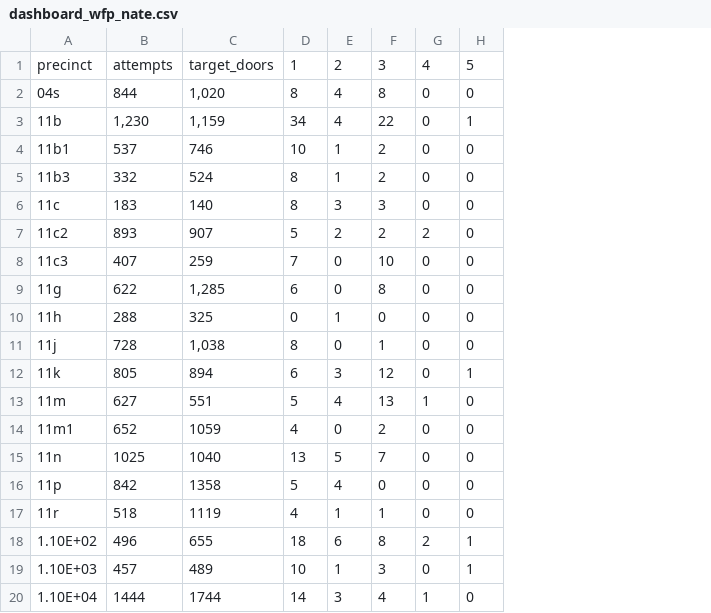
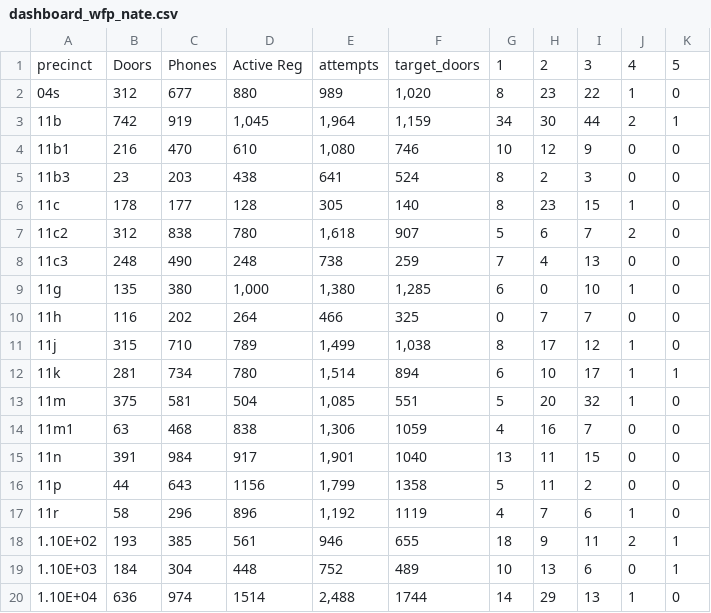
Before and after one commit to JameciaDecre/wfp-campaign-dashboard, a CSV file: dashboard_wfp_nate.csv, drawn as a sheet; removed rows and columns are numbered as before the commit, all else as after; the diff names each change by its address in the sheet, - before the commit and + after, or states it on an @@ line.

Commit message:
Add files via upload

```diff
--- a/dashboard_wfp_nate.csv
+++ b/dashboard_wfp_nate.csv
-column B, rows 1-20: attempts | 844 | 1,230 | 537 | 332 | 183 | 893 | 407 | 622 | 288 | 728 | 805 | 627 | 652 | 1025 | 842 | 518 | 496 | 457 | 1444
+column B, rows 1-20: Doors | 312 | 742 | 216 | 23 | 178 | 312 | 248 | 135 | 116 | 315 | 281 | 375 | 63 | 391 | 44 | 58 | 193 | 184 | 636
+column C, rows 1-20: Phones | 677 | 919 | 470 | 203 | 177 | 838 | 490 | 380 | 202 | 710 | 734 | 581 | 468 | 984 | 643 | 296 | 385 | 304 | 974
+column D, rows 1-20: Active Reg | 880 | 1,045 | 610 | 438 | 128 | 780 | 248 | 1,000 | 264 | 789 | 780 | 504 | 838 | 917 | 1156 | 896 | 561 | 448 | 1514
+column E, rows 1-20: attempts | 989 | 1,964 | 1,080 | 641 | 305 | 1,618 | 738 | 1,380 | 466 | 1,499 | 1,514 | 1,085 | 1,306 | 1,901 | 1,799 | 1,192 | 946 | 752 | 2,488
-column E, rows 1-20: 2 | 4 | 4 | 1 | 1 | 3 | 2 | 0 | 0 | 1 | 0 | 3 | 4 | 0 | 5 | 4 | 1 | 6 | 1 | 3
+column I, rows 1-20: 3 | 22 | 44 | 9 | 3 | 15 | 7 | 13 | 10 | 7 | 12 | 17 | 32 | 7 | 15 | 2 | 6 | 11 | 6 | 13
-H1: 3
+H1: 2
-H2: 8
+H2: 23
-J2: 0
+J2: 1
-H3: 22
+H3: 30
-J3: 0
+J3: 2
-H4: 2
+H4: 12
-H6: 3
+H6: 23
-J6: 0
+J6: 1
-H7: 2
+H7: 6
-H8: 10
+H8: 4
-H9: 8
+H9: 0
-J9: 0
+J9: 1
-H10: 0
+H10: 7
-H11: 1
+H11: 17
-J11:J12: 0
+J11:J12: 1
-H12: 12
+H12: 10
-H13: 13
+H13: 20
-H14: 2
+H14: 16
-H15: 7
+H15: 11
-H16: 0
+H16: 11
-H17: 1
+H17: 7
-J17: 0
+J17: 1
-H18: 8
+H18: 9
-H19: 3
+H19: 13
-H20: 4
+H20: 29
```
